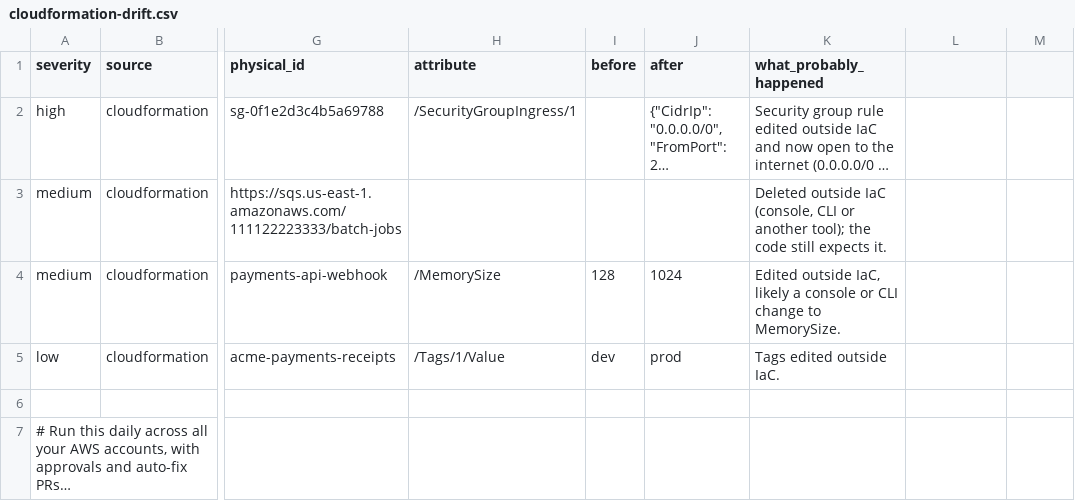
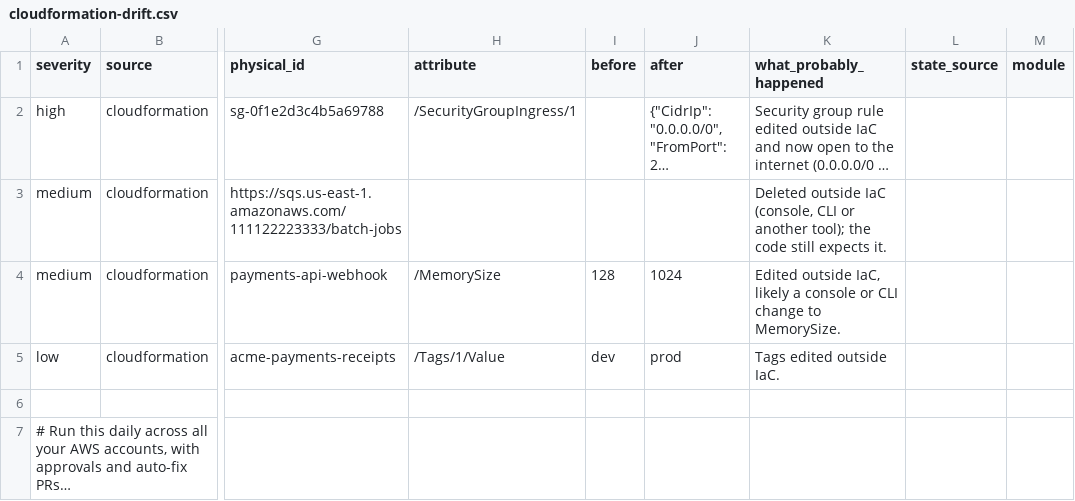
Before and after one commit to orchesterra/cloud-drift-report, a CSV file: examples/cloudformation-drift.csv, drawn as a sheet; only a part is shown, gaps mark what is left out; long unchanged cells end in …; the diff names each change by its address in the sheet, - before the commit and + after, or states it on an @@ line.

```diff
--- a/examples/cloudformation-drift.csv
+++ b/examples/cloudformation-drift.csv
-L1: (empty)
+L1: state_source
-M1: (empty)
+M1: module
```
Also changed, not shown: examples/not-in-iac.csv, examples/terraform-drift.csv, 24 other files.
